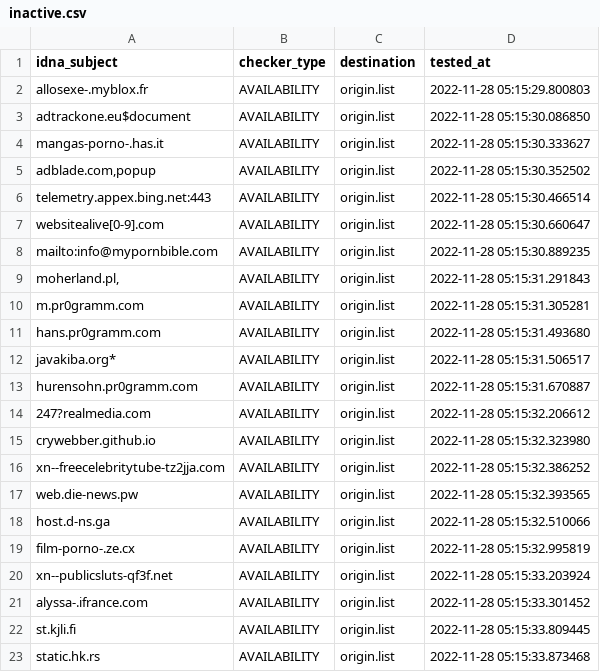
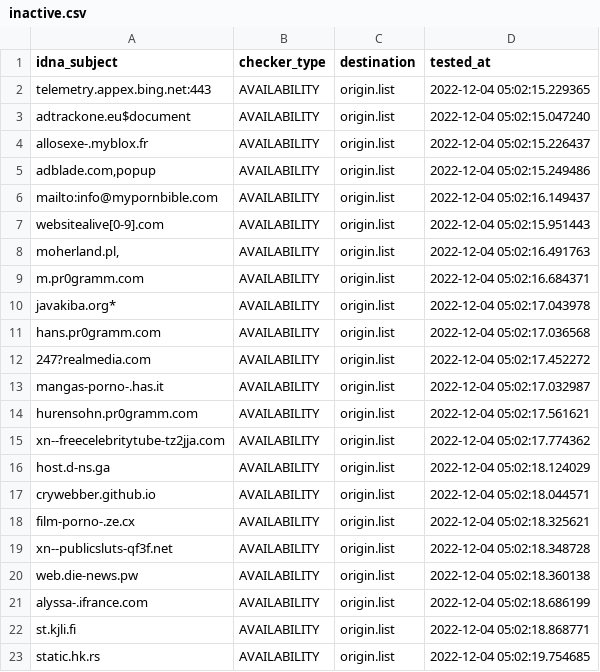
Before and after one commit to dead-hosts/repository-structure, a CSV file: .pyfunceble/inactive.csv, drawn as a sheet.

```diff
--- a/.pyfunceble/inactive.csv
+++ b/.pyfunceble/inactive.csv
@@ -1,23 +1,23 @@
 idna_subject,checker_type,destination,tested_at
-allosexe-.myblox.fr,AVAILABILITY,origin.list,2022-11-28 05:15:29.800803
-adtrackone.eu$document,AVAILABILITY,origin.list,2022-11-28 05:15:30.086850
-mangas-porno-.has.it,AVAILABILITY,origin.list,2022-11-28 05:15:30.333627
-"adblade.com,popup",AVAILABILITY,origin.list,2022-11-28 05:15:30.352502
-telemetry.appex.bing.net:443,AVAILABILITY,origin.list,2022-11-28 05:15:30.466514
-websitealive[0-9].com,AVAILABILITY,origin.list,2022-11-28 05:15:30.660647
-mailto:info@mypornbible.com,AVAILABILITY,origin.list,2022-11-28 05:15:30.889235
-"moherland.pl,",AVAILABILITY,origin.list,2022-11-28 05:15:31.291843
-m.pr0gramm.com,AVAILABILITY,origin.list,2022-11-28 05:15:31.305281
-hans.pr0gramm.com,AVAILABILITY,origin.list,2022-11-28 05:15:31.493680
-javakiba.org*,AVAILABILITY,origin.list,2022-11-28 05:15:31.506517
-hurensohn.pr0gramm.com,AVAILABILITY,origin.list,2022-11-28 05:15:31.670887
-247?realmedia.com,AVAILABILITY,origin.list,2022-11-28 05:15:32.206612
-crywebber.github.io,AVAILABILITY,origin.list,2022-11-28 05:15:32.323980
-xn--freecelebritytube-tz2jja.com,AVAILABILITY,origin.list,2022-11-28 05:15:32.386252
-web.die-news.pw,AVAILABILITY,origin.list,2022-11-28 05:15:32.393565
-host.d-ns.ga,AVAILABILITY,origin.list,2022-11-28 05:15:32.510066
-film-porno-.ze.cx,AVAILABILITY,origin.list,2022-11-28 05:15:32.995819
-xn--publicsluts-qf3f.net,AVAILABILITY,origin.list,2022-11-28 05:15:33.203924
-alyssa-.ifrance.com,AVAILABILITY,origin.list,2022-11-28 05:15:33.301452
-st.kjli.fi,AVAILABILITY,origin.list,2022-11-28 05:15:33.809445
-static.hk.rs,AVAILABILITY,origin.list,2022-11-28 05:15:33.873468
+telemetry.appex.bing.net:443,AVAILABILITY,origin.list,2022-12-04 05:02:15.229365
+adtrackone.eu$document,AVAILABILITY,origin.list,2022-12-04 05:02:15.047240
+allosexe-.myblox.fr,AVAILABILITY,origin.list,2022-12-04 05:02:15.226437
+"adblade.com,popup",AVAILABILITY,origin.list,2022-12-04 05:02:15.249486
+mailto:info@mypornbible.com,AVAILABILITY,origin.list,2022-12-04 05:02:16.149437
+websitealive[0-9].com,AVAILABILITY,origin.list,2022-12-04 05:02:15.951443
+"moherland.pl,",AVAILABILITY,origin.list,2022-12-04 05:02:16.491763
+m.pr0gramm.com,AVAILABILITY,origin.list,2022-12-04 05:02:16.684371
+javakiba.org*,AVAILABILITY,origin.list,2022-12-04 05:02:17.043978
+hans.pr0gramm.com,AVAILABILITY,origin.list,2022-12-04 05:02:17.036568
+247?realmedia.com,AVAILABILITY,origin.list,2022-12-04 05:02:17.452272
+mangas-porno-.has.it,AVAILABILITY,origin.list,2022-12-04 05:02:17.032987
+hurensohn.pr0gramm.com,AVAILABILITY,origin.list,2022-12-04 05:02:17.561621
+xn--freecelebritytube-tz2jja.com,AVAILABILITY,origin.list,2022-12-04 05:02:17.774362
+host.d-ns.ga,AVAILABILITY,origin.list,2022-12-04 05:02:18.124029
+crywebber.github.io,AVAILABILITY,origin.list,2022-12-04 05:02:18.044571
+film-porno-.ze.cx,AVAILABILITY,origin.list,2022-12-04 05:02:18.325621
+xn--publicsluts-qf3f.net,AVAILABILITY,origin.list,2022-12-04 05:02:18.348728
+web.die-news.pw,AVAILABILITY,origin.list,2022-12-04 05:02:18.360138
+alyssa-.ifrance.com,AVAILABILITY,origin.list,2022-12-04 05:02:18.686199
+st.kjli.fi,AVAILABILITY,origin.list,2022-12-04 05:02:18.868771
+static.hk.rs,AVAILABILITY,origin.list,2022-12-04 05:02:19.754685
```
Also changed, not shown: 9 other files.
